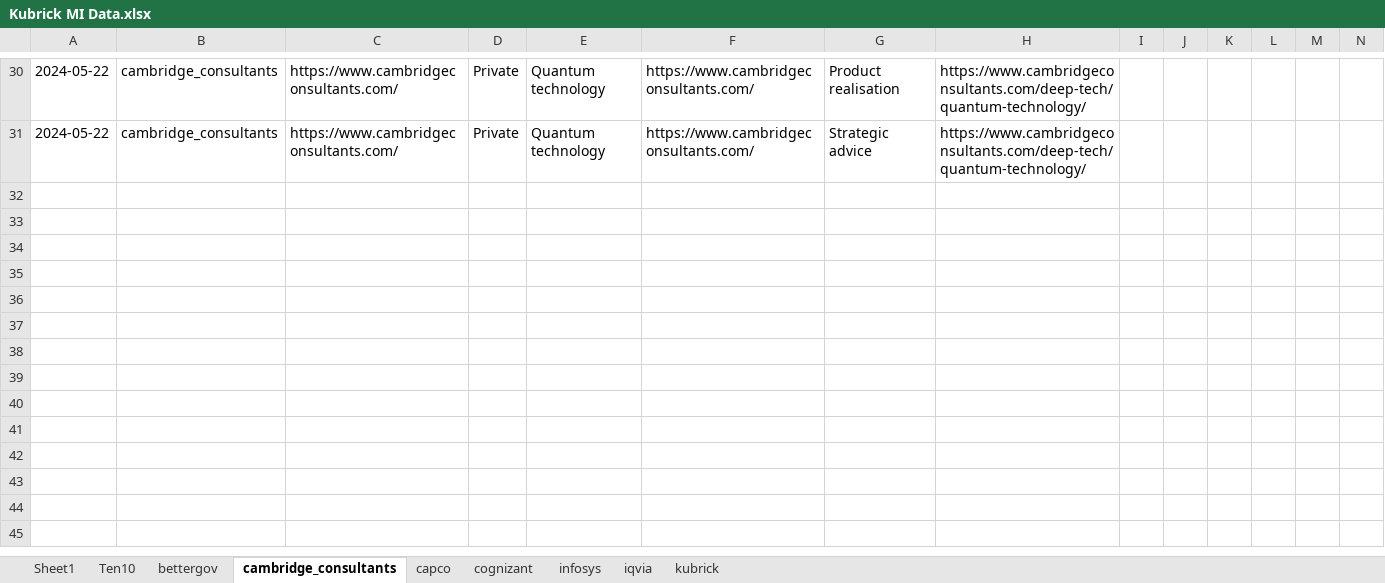
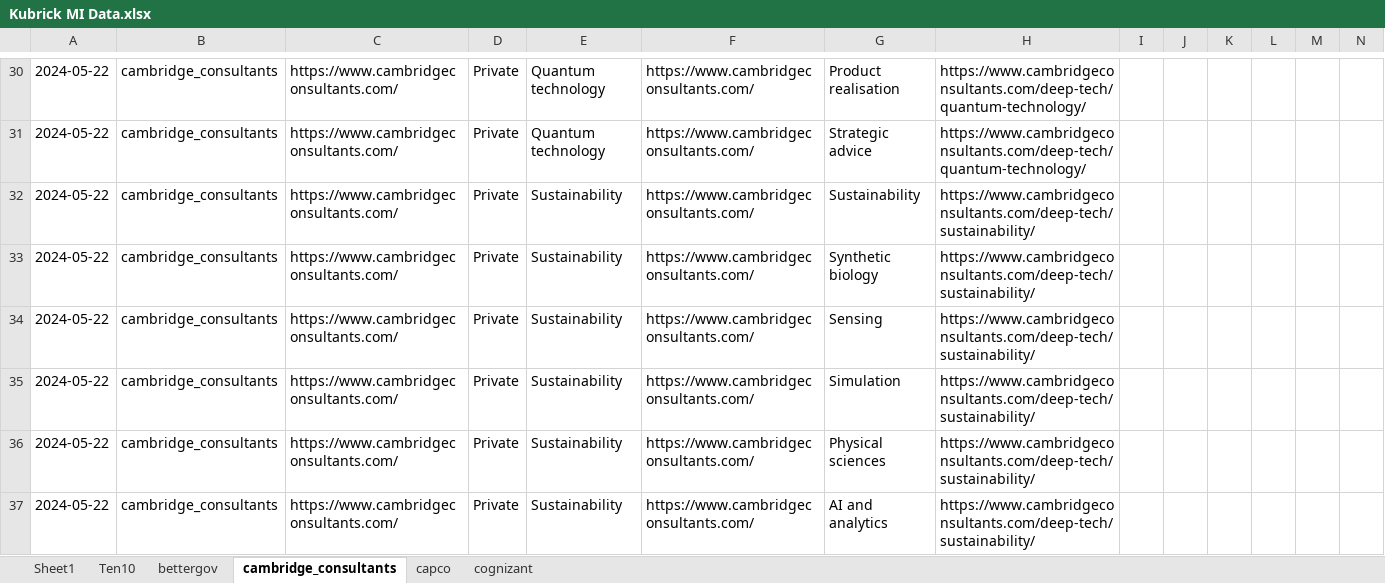
Before and after one commit to nimantha2233/market-intelligence-kubrick, an Excel workbook: mi/utils/Kubrick MI Data.xlsx, sheet cambridge_consultants, drawn as a sheet; only a part is shown, gaps mark what is left out; values as stored, in another font and other column widths than the file's, no borders; rows hold the shown columns only; the diff names each change by its address in the sheet, - before the commit and + after, or states it on an @@ line.

```diff
--- a/mi/utils/Kubrick MI Data.xlsx (sheet cambridge_consultants)
+++ b/mi/utils/Kubrick MI Data.xlsx (sheet cambridge_consultants)
-sheet tab: infosys
-sheet tab: iqvia
-sheet tab: kubrick
+row 32: 2024-05-22 | cambridge_consultants | https://www.cambridgeconsultants.com/ | Private | Sustainability | https://www.cambridgeconsultants.com/ | Sustainability | https://www.cambridgeconsultants.com/deep-tech/sustainability/
+row 33: 2024-05-22 | cambridge_consultants | https://www.cambridgeconsultants.com/ | Private | Sustainability | https://www.cambridgeconsultants.com/ | Synthetic biology | https://www.cambridgeconsultants.com/deep-tech/sustainability/
+row 34: 2024-05-22 | cambridge_consultants | https://www.cambridgeconsultants.com/ | Private | Sustainability | https://www.cambridgeconsultants.com/ | Sensing | https://www.cambridgeconsultants.com/deep-tech/sustainability/
+row 35: 2024-05-22 | cambridge_consultants | https://www.cambridgeconsultants.com/ | Private | Sustainability | https://www.cambridgeconsultants.com/ | Simulation | https://www.cambridgeconsultants.com/deep-tech/sustainability/
+row 36: 2024-05-22 | cambridge_consultants | https://www.cambridgeconsultants.com/ | Private | Sustainability | https://www.cambridgeconsultants.com/ | Physical sciences | https://www.cambridgeconsultants.com/deep-tech/sustainability/
+row 37: 2024-05-22 | cambridge_consultants | https://www.cambridgeconsultants.com/ | Private | Sustainability | https://www.cambridgeconsultants.com/ | AI and analytics | https://www.cambridgeconsultants.com/deep-tech/sustainability/
```
Also changed, not shown: 8 other files.
